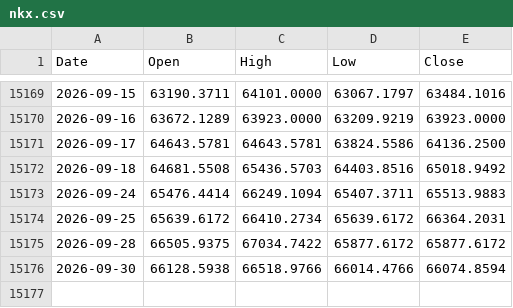
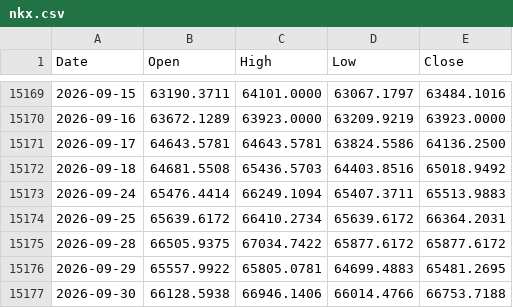
Before and after one commit to muneon0726-create/automation-market, a CSV file: data/nkx.csv, drawn as a sheet; only a part is shown, gaps mark what is left out.

```diff
--- a/data/nkx.csv
+++ b/data/nkx.csv
@@ -15175,2 +15175,3 @@ Date,Open,High,Low,Close
 2026-09-28,66505.9375,67034.7422,65877.6172,65877.6172
-2026-09-30,66128.5938,66518.9766,66014.4766,66074.8594
+2026-09-29,65557.9922,65805.0781,64699.4883,65481.2695
+2026-09-30,66128.5938,66946.1406,66014.4766,66753.7188
```
Also changed, not shown: data/2802.csv, data/6920.csv, 14 other files.
